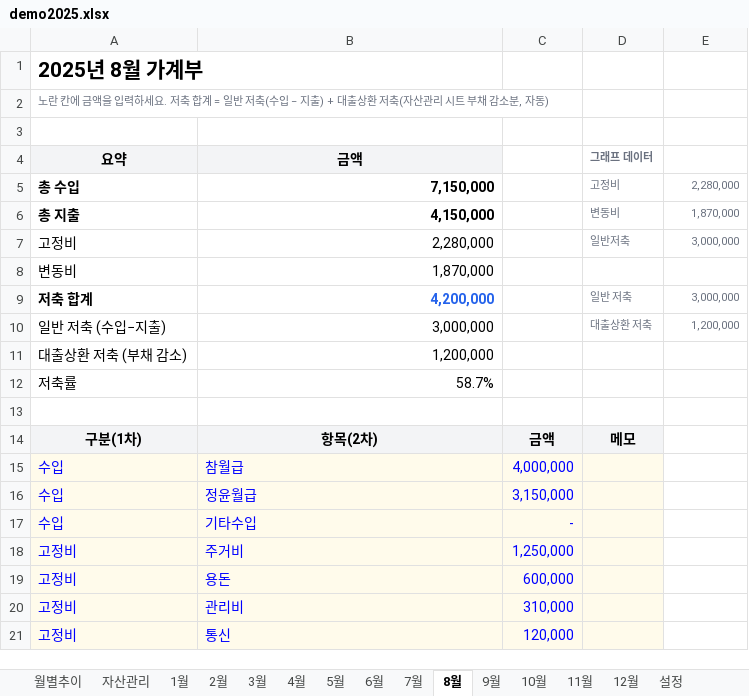
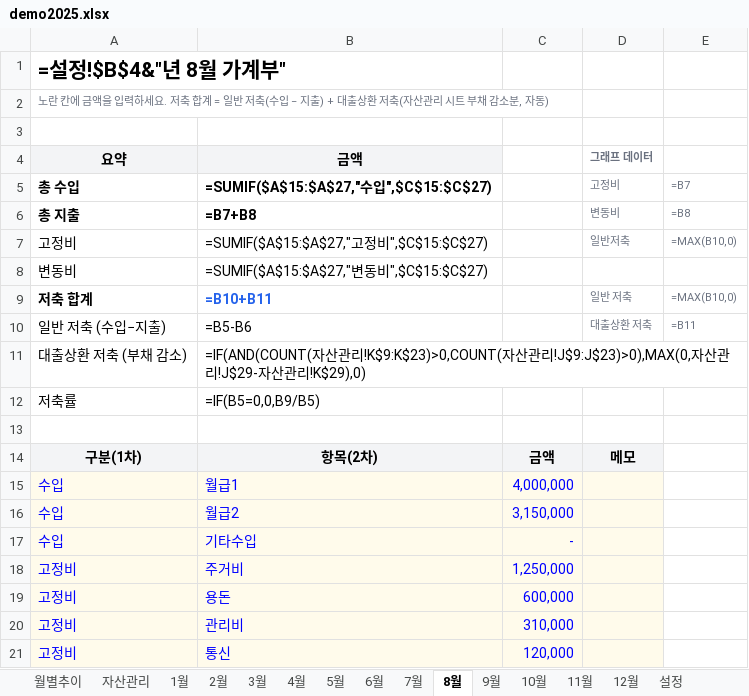
Before and after one commit to cham0919/AllLever-asset, an Excel workbook: demo2025.xlsx, sheet 8월, drawn as a sheet; only a part is shown; values as stored, in another font and other column widths than the file's, no borders; formulas without a stored value are shown as written; charts and pictures not drawn; the diff names each change by its address in the sheet, - before the commit and + after, or states it on an @@ line.

```diff
--- a/demo2025.xlsx (sheet 8월)
+++ b/demo2025.xlsx (sheet 8월)
-A1 (요약): 2025년 8월 가계부
+A1 (요약): =설정!$B$4&"년 8월 가계부"
-B5 (금액): 7,150,000
+B5 (금액): =SUMIF($A$15:$A$27,"수입",$C$15:$C$27)
-E5: 2,280,000
+E5: =B7
-B6 (금액): 4,150,000
+B6 (금액): =B7+B8
-E6: 1,870,000
+E6: =B8
-B7 (금액): 2,280,000
+B7 (금액): =SUMIF($A$15:$A$27,"고정비",$C$15:$C$27)
-E7: 3,000,000
+E7: =MAX(B10,0)
-B8 (금액): 1,870,000
+B8 (금액): =SUMIF($A$15:$A$27,"변동비",$C$15:$C$27)
-B9 (금액): 4,200,000
+B9 (금액): =B10+B11
-E9: 3,000,000
+E9: =MAX(B10,0)
-B10 (금액): 3,000,000
+B10 (금액): =B5-B6
-E10: 1,200,000
+E10: =B11
-B11 (금액): 1,200,000
+B11 (금액): =IF(AND(COUNT(자산관리!K$9:K$23)>0,COUNT(자산관리!J$9:J$23)>0),MAX(0,자산관리!J$29-자산관리!K$29),0)
-B12 (금액): 58.7%
+B12 (금액): =IF(B5=0,0,B9/B5)
-B15 (금액): 참월급
+B15 (금액): 월급1
-B16 (금액): 정윤월급
+B16 (금액): 월급2
```
Also changed, not shown: sheet 자산관리, sheet 월별추이, sheet 1월, sheet 10월, sheet 3월, sheet 6월, 8 more sheets, charts or pictures, demo.xlsx, 6 other files.
